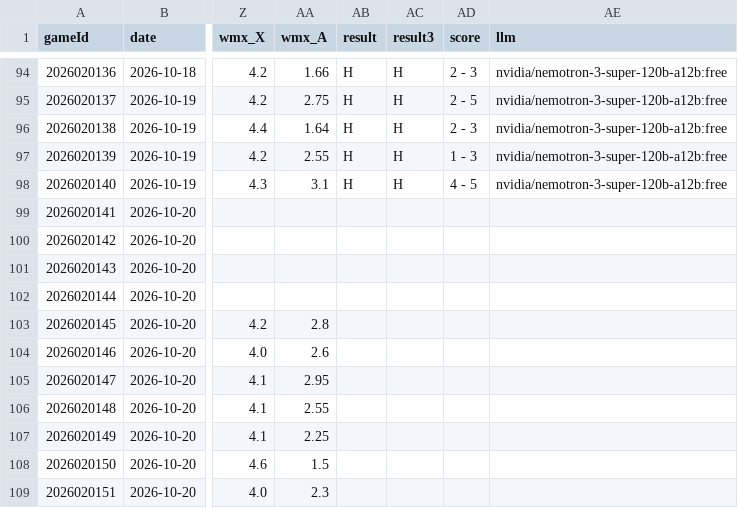
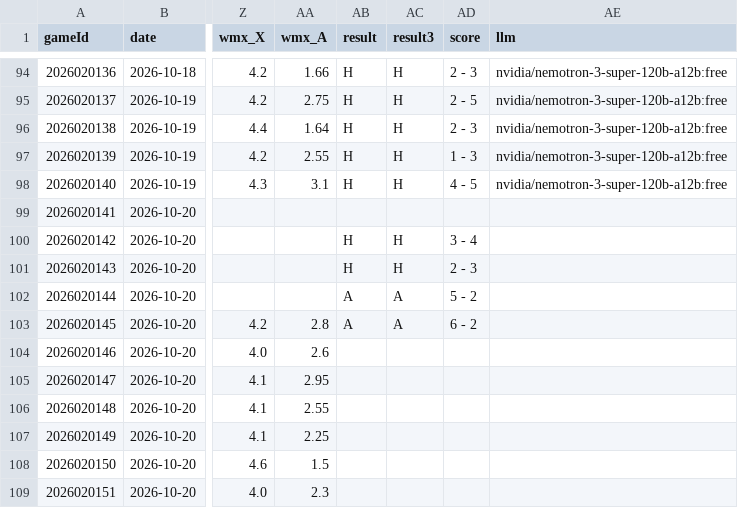
Before and after one commit to CR0ZER/NHL-Predictor, a CSV file: data/predictions.csv, drawn as a sheet; only a part is shown, gaps mark what is left out; the diff names each change by its address in the sheet, - before the commit and + after, or states it on an @@ line.

```diff
--- a/data/predictions.csv
+++ b/data/predictions.csv
-AB100:AB101 (result): (empty)
+AB100:AB101 (result): H
-AC100:AC101 (result3): (empty)
+AC100:AC101 (result3): H
-AD100 (score): (empty)
+AD100 (score): 3 - 4
-AD101 (score): (empty)
+AD101 (score): 2 - 3
-AB102:AB103 (result): (empty)
+AB102:AB103 (result): A
-AC102:AC103 (result3): (empty)
+AC102:AC103 (result3): A
-AD102 (score): (empty)
+AD102 (score): 5 - 2
-AD103 (score): (empty)
+AD103 (score): 6 - 2
```
Also changed, not shown: data/paper_bets.csv.
